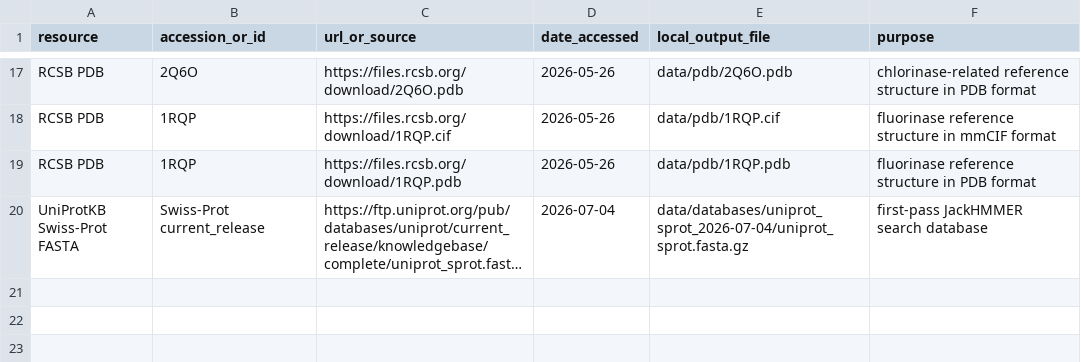
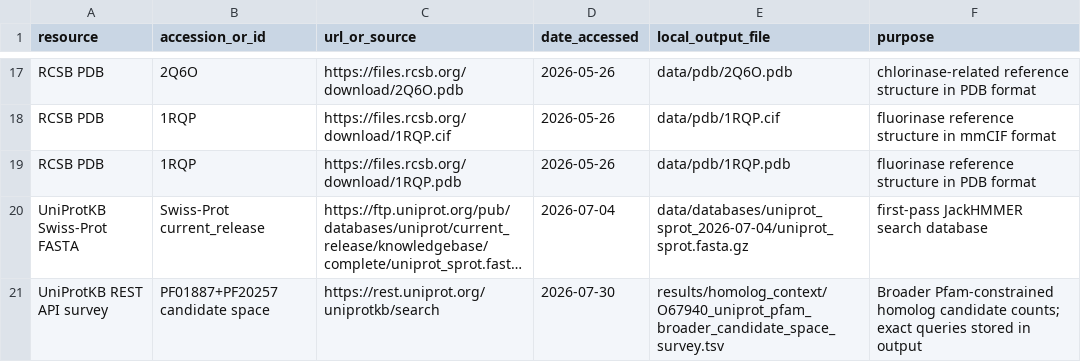
Before and after one commit to KingLouis237/O67940-EvidenceChain-BioInfo, a TSV file: metadata/source_provenance.tsv, drawn as a sheet; only a part is shown, gaps mark what is left out; long unchanged cells end in …; the diff names each change by its address in the sheet, - before the commit and + after, or states it on an @@ line.

Commit message:
Survey broader UniProtKB Pfam candidate space

```diff
--- a/metadata/source_provenance.tsv
+++ b/metadata/source_provenance.tsv
+row 21: UniProtKB REST API survey | PF01887+PF20257 candidate space | https://rest.uniprot.org/uniprotkb/search | 2026-07-30 | results/homolog_context/O67940_uniprot_pfam_broader_candidate_space_survey.tsv | Broader Pfam-constrained homolog candidate counts; exact queries stored in output
```
Also changed, not shown: 5 other files.
